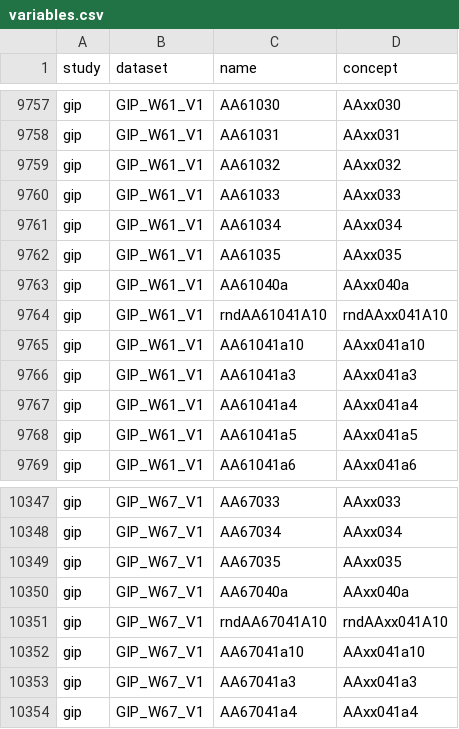
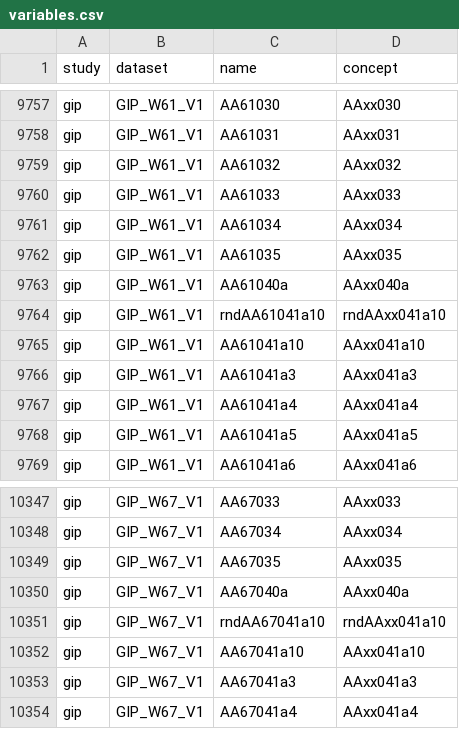
Before and after one commit to paneldata/gip, a CSV file: metadata/variables.csv, drawn as a sheet; only a part is shown, gaps mark what is left out.

```diff
--- a/metadata/variables.csv
+++ b/metadata/variables.csv
@@ -9763,3 +9763,3 @@ gip,GIP_W61_V1,AA61035,AAxx035
 gip,GIP_W61_V1,AA61040a,AAxx040a
-gip,GIP_W61_V1,rndAA61041A10,rndAAxx041A10
+gip,GIP_W61_V1,rndAA61041a10,rndAAxx041a10
 gip,GIP_W61_V1,AA61041a10,AAxx041a10
@@ -10350,3 +10350,3 @@ gip,GIP_W67_V1,AA67035,AAxx035
 gip,GIP_W67_V1,AA67040a,AAxx040a
-gip,GIP_W67_V1,rndAA67041A10,rndAAxx041A10
+gip,GIP_W67_V1,rndAA67041a10,rndAAxx041a10
 gip,GIP_W67_V1,AA67041a10,AAxx041a10
```
Also changed, not shown: metadata/questions_variables.csv, 2 other files.
